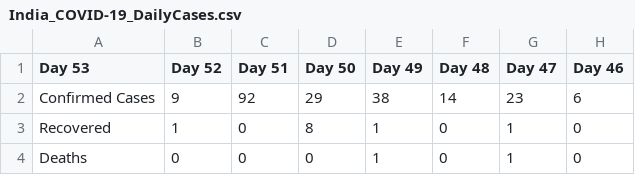
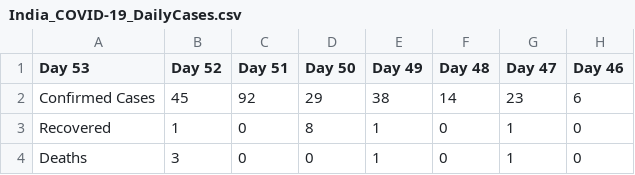
Before and after one commit to apricotsolutions/COVID-19, a CSV file: India_COVID-19_DailyCases.csv, drawn as a sheet; only a part is shown; the diff names each change by its address in the sheet, - before the commit and + after, or states it on an @@ line.

```diff
--- a/India_COVID-19_DailyCases.csv
+++ b/India_COVID-19_DailyCases.csv
-B2 (Day 52): 9
+B2 (Day 52): 45
-B4 (Day 52): 0
+B4 (Day 52): 3
```
Also changed, not shown: Global_COVID-19_Timeline.csv, India_COVID-19_Map.csv, 9 other files.
